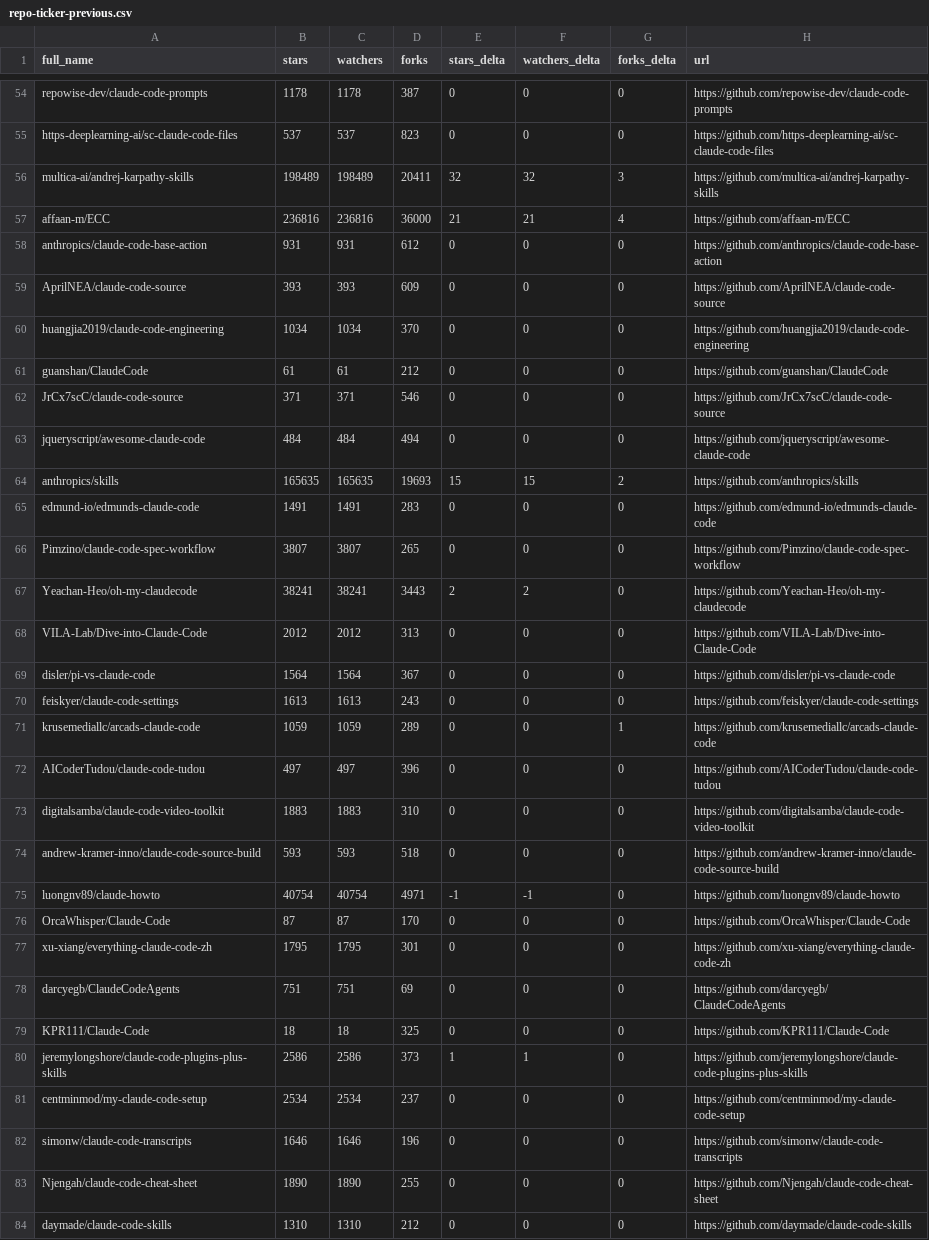
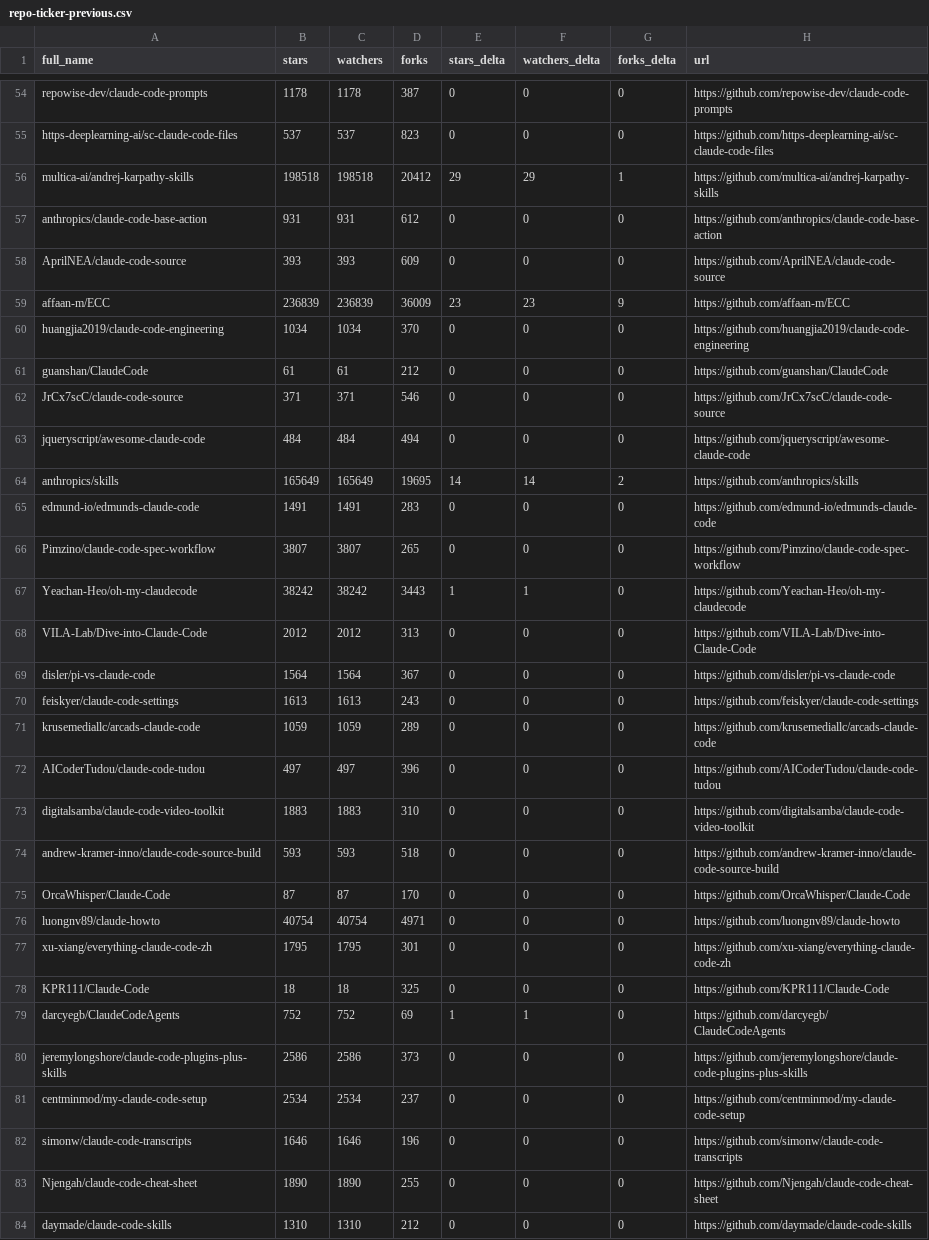
Before and after one commit to Moshbbab/awesome-claude-code, a CSV file: data/repo-ticker-previous.csv, drawn as a sheet; only a part is shown, gaps mark what is left out; the diff covers the shown part only.

```diff
--- a/data/repo-ticker-previous.csv
+++ b/data/repo-ticker-previous.csv
@@ -55,6 +55,6 @@ repowise-dev/claude-code-prompts,1178,1178,387,0,0,0,https://github.com/repowise
 https-deeplearning-ai/sc-claude-code-files,537,537,823,0,0,0,https://github.com/https-deeplearning-ai/sc-claude-code-files
-multica-ai/andrej-karpathy-skills,198489,198489,20411,32,32,3,https://github.com/multica-ai/andrej-karpathy-skills
-affaan-m/ECC,236816,236816,36000,21,21,4,https://github.com/affaan-m/ECC
+multica-ai/andrej-karpathy-skills,198518,198518,20412,29,29,1,https://github.com/multica-ai/andrej-karpathy-skills
 anthropics/claude-code-base-action,931,931,612,0,0,0,https://github.com/anthropics/claude-code-base-action
 AprilNEA/claude-code-source,393,393,609,0,0,0,https://github.com/AprilNEA/claude-code-source
+affaan-m/ECC,236839,236839,36009,23,23,9,https://github.com/affaan-m/ECC
 huangjia2019/claude-code-engineering,1034,1034,370,0,0,0,https://github.com/huangjia2019/claude-code-engineering
@@ -63,6 +63,6 @@ JrCx7scC/claude-code-source,371,371,546,0,0,0,https://github.com/JrCx7scC/claude
 jqueryscript/awesome-claude-code,484,484,494,0,0,0,https://github.com/jqueryscript/awesome-claude-code
-anthropics/skills,165635,165635,19693,15,15,2,https://github.com/anthropics/skills
+anthropics/skills,165649,165649,19695,14,14,2,https://github.com/anthropics/skills
 edmund-io/edmunds-claude-code,1491,1491,283,0,0,0,https://github.com/edmund-io/edmunds-claude-code
 Pimzino/claude-code-spec-workflow,3807,3807,265,0,0,0,https://github.com/Pimzino/claude-code-spec-workflow
-Yeachan-Heo/oh-my-claudecode,38241,38241,3443,2,2,0,https://github.com/Yeachan-Heo/oh-my-claudecode
+Yeachan-Heo/oh-my-claudecode,38242,38242,3443,1,1,0,https://github.com/Yeachan-Heo/oh-my-claudecode
 VILA-Lab/Dive-into-Claude-Code,2012,2012,313,0,0,0,https://github.com/VILA-Lab/Dive-into-Claude-Code
@@ -70,3 +70,3 @@ disler/pi-vs-claude-code,1564,1564,367,0,0,0,https://github.com/disler/pi-vs-cla
 feiskyer/claude-code-settings,1613,1613,243,0,0,0,https://github.com/feiskyer/claude-code-settings
-krusemediallc/arcads-claude-code,1059,1059,289,0,0,1,https://github.com/krusemediallc/arcads-claude-code
+krusemediallc/arcads-claude-code,1059,1059,289,0,0,0,https://github.com/krusemediallc/arcads-claude-code
 AICoderTudou/claude-code-tudou,497,497,396,0,0,0,https://github.com/AICoderTudou/claude-code-tudou
@@ -74,8 +74,8 @@ digitalsamba/claude-code-video-toolkit,1883,1883,310,0,0,0,https://github.com/di
 andrew-kramer-inno/claude-code-source-build,593,593,518,0,0,0,https://github.com/andrew-kramer-inno/claude-code-source-build
-luongnv89/claude-howto,40754,40754,4971,-1,-1,0,https://github.com/luongnv89/claude-howto
 OrcaWhisper/Claude-Code,87,87,170,0,0,0,https://github.com/OrcaWhisper/Claude-Code
+luongnv89/claude-howto,40754,40754,4971,0,0,0,https://github.com/luongnv89/claude-howto
 xu-xiang/everything-claude-code-zh,1795,1795,301,0,0,0,https://github.com/xu-xiang/everything-claude-code-zh
-darcyegb/ClaudeCodeAgents,751,751,69,0,0,0,https://github.com/darcyegb/ClaudeCodeAgents
 KPR111/Claude-Code,18,18,325,0,0,0,https://github.com/KPR111/Claude-Code
-jeremylongshore/claude-code-plugins-plus-skills,2586,2586,373,1,1,0,https://github.com/jeremylongshore/claude-code-plugins-plus-skills
+darcyegb/ClaudeCodeAgents,752,752,69,1,1,0,https://github.com/darcyegb/ClaudeCodeAgents
+jeremylongshore/claude-code-plugins-plus-skills,2586,2586,373,0,0,0,https://github.com/jeremylongshore/claude-code-plugins-plus-skills
 centminmod/my-claude-code-setup,2534,2534,237,0,0,0,https://github.com/centminmod/my-claude-code-setup
```
Also changed, not shown: 2 added rows, 2 removed rows and 72 edited cells elsewhere in this file, 1 other file.
